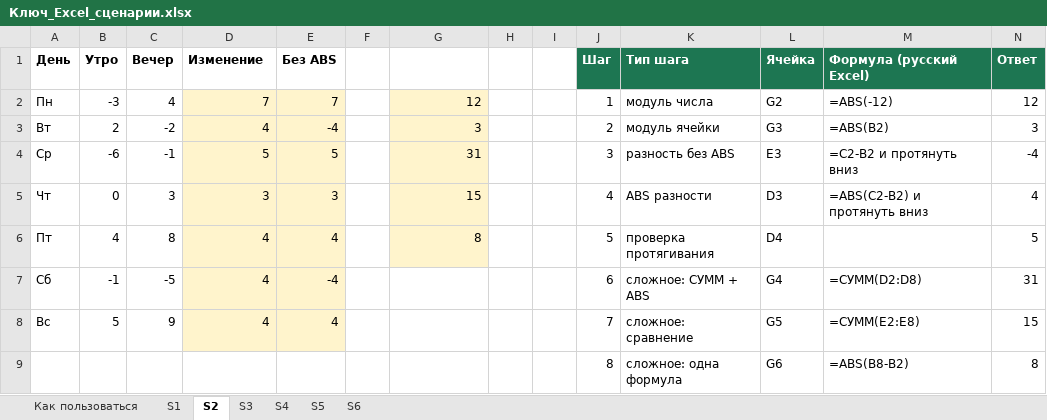
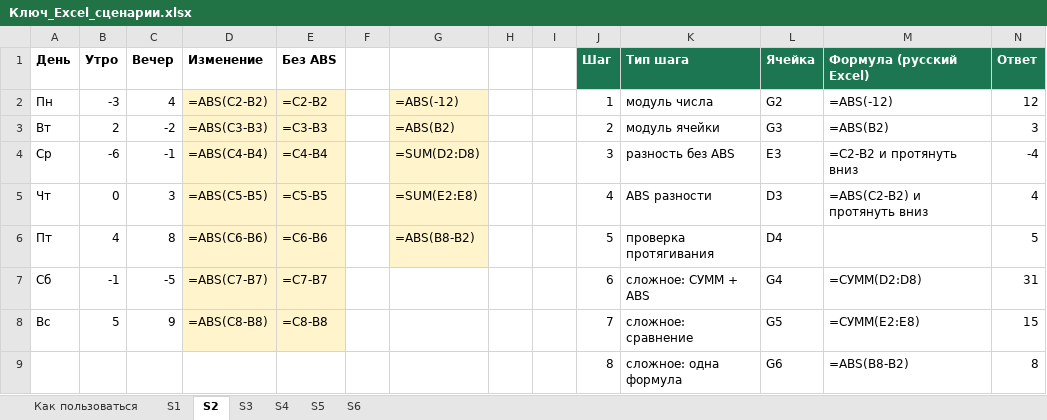
Before and after one commit to Raziyanis/fizmat, an Excel workbook: lessons-8/Ключ_Excel_сценарии.xlsx, sheet S2, drawn as a sheet; values as stored, in another font and other column widths than the file's, no borders; formulas without a stored value are shown as written; the diff names each change by its address in the sheet, - before the commit and + after, or states it on an @@ line.

```diff
--- a/lessons-8/Ключ_Excel_сценарии.xlsx (sheet S2)
+++ b/lessons-8/Ключ_Excel_сценарии.xlsx (sheet S2)
-D2 (Изменение): 7
+D2 (Изменение): =ABS(C2-B2)
-E2 (Без ABS): 7
+E2 (Без ABS): =C2-B2
-G2: 12
+G2: =ABS(-12)
-D3 (Изменение): 4
+D3 (Изменение): =ABS(C3-B3)
-E3 (Без ABS): -4
+E3 (Без ABS): =C3-B3
-G3: 3
+G3: =ABS(B2)
-D4 (Изменение): 5
+D4 (Изменение): =ABS(C4-B4)
-E4 (Без ABS): 5
+E4 (Без ABS): =C4-B4
-G4: 31
+G4: =SUM(D2:D8)
-D5 (Изменение): 3
+D5 (Изменение): =ABS(C5-B5)
-E5 (Без ABS): 3
+E5 (Без ABS): =C5-B5
-G5: 15
+G5: =SUM(E2:E8)
-D6 (Изменение): 4
+D6 (Изменение): =ABS(C6-B6)
-E6 (Без ABS): 4
+E6 (Без ABS): =C6-B6
-G6: 8
+G6: =ABS(B8-B2)
-D7 (Изменение): 4
+D7 (Изменение): =ABS(C7-B7)
-E7 (Без ABS): -4
+E7 (Без ABS): =C7-B7
-D8 (Изменение): 4
+D8 (Изменение): =ABS(C8-B8)
-E8 (Без ABS): 4
+E8 (Без ABS): =C8-B8
```
Also changed, not shown: sheet S4, sheet S3, sheet S1, sheet S6, sheet S5, lessons-8-logic/Ключ_логика.xlsx, lessons-8-logic/Самопроверка_логика.xlsx, 11 other files.
